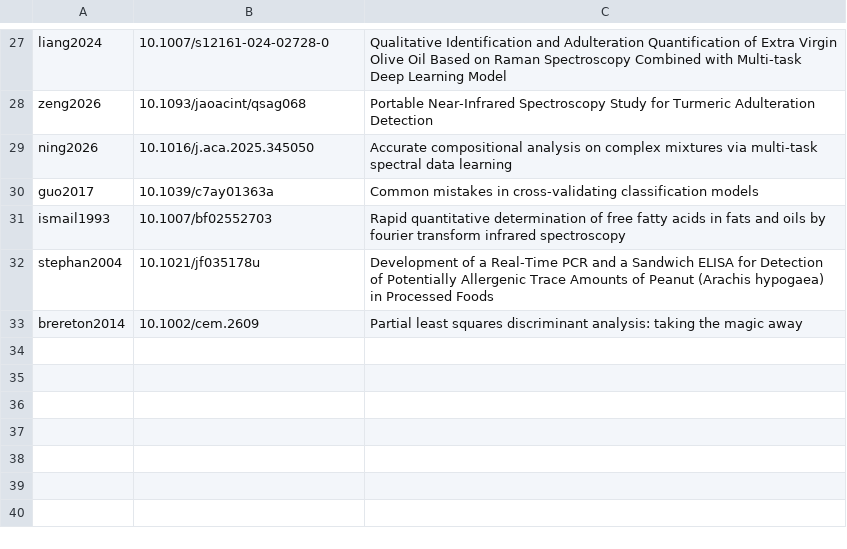
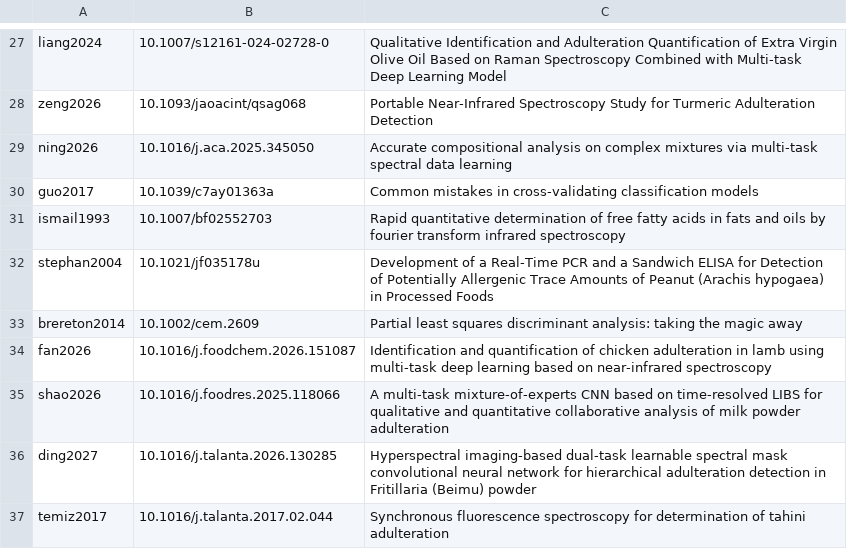
Before and after one commit to abdulhamidbatayhi123/tahini-rsc-multitask, a TSV file: manuscript/refs_wanted.tsv, drawn as a sheet; only a part is shown, gaps mark what is left out; the diff names each change by its address in the sheet, - before the commit and + after, or states it on an @@ line.

```diff
--- a/manuscript/refs_wanted.tsv
+++ b/manuscript/refs_wanted.tsv
+row 34: fan2026 | 10.1016/j.foodchem.2026.151087 | Identification and quantification of chicken adulteration in lamb using multi-task deep learning based on near-infrared spectroscopy
+row 35: shao2026 | 10.1016/j.foodres.2025.118066 | A multi-task mixture-of-experts CNN based on time-resolved LIBS for qualitative and quantitative collaborative analysis of milk powder adulteration
+row 36: ding2027 | 10.1016/j.talanta.2026.130285 | Hyperspectral imaging-based dual-task learnable spectral mask convolutional neural network for hierarchical adulteration detection in Fritillaria (Beimu) powder
+row 37: temiz2017 | 10.1016/j.talanta.2017.02.044 | Synchronous fluorescence spectroscopy for determination of tahini adulteration
```
Also changed, not shown: 7 other files.
